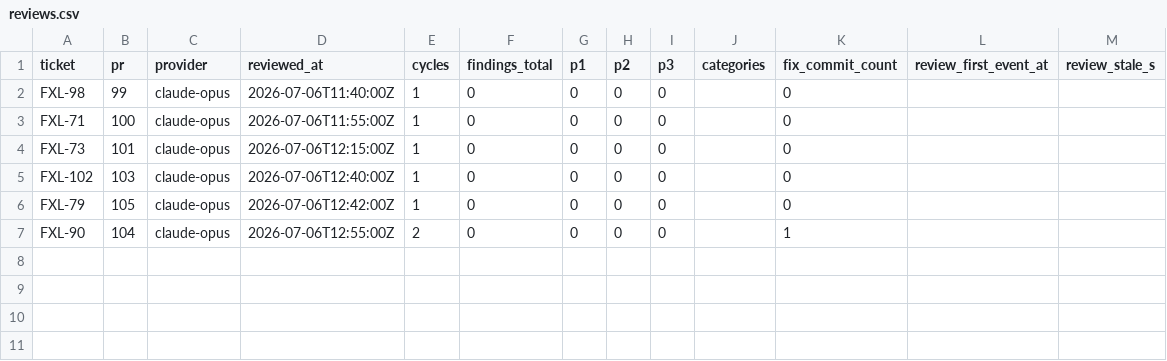
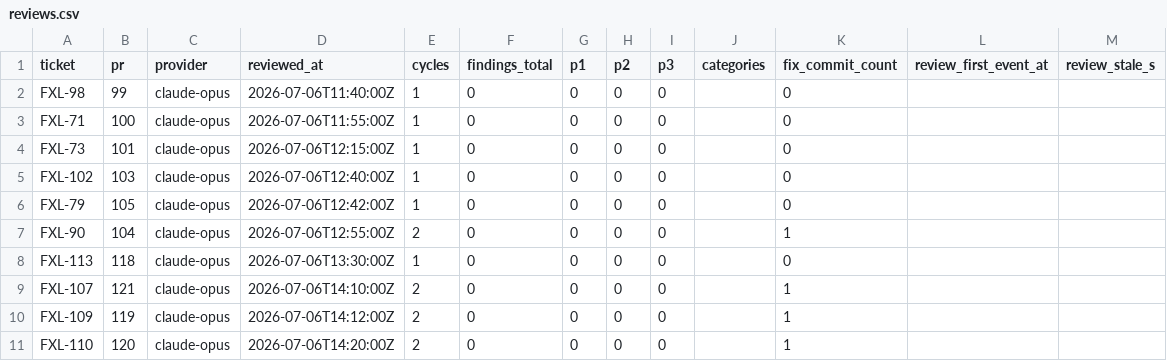
Before and after one commit to spivi/forge-x-labs, a CSV file: .dev-context/kpis/reviews.csv, drawn as a sheet.

```diff
--- a/.dev-context/kpis/reviews.csv
+++ b/.dev-context/kpis/reviews.csv
@@ -7 +7,5 @@ FXL-79,105,claude-opus,2026-07-06T12:42:00Z,1,0,0,0,0,,0,,
 FXL-90,104,claude-opus,2026-07-06T12:55:00Z,2,0,0,0,0,,1,,
+FXL-113,118,claude-opus,2026-07-06T13:30:00Z,1,0,0,0,0,,0,,
+FXL-107,121,claude-opus,2026-07-06T14:10:00Z,2,0,0,0,0,,1,,
+FXL-109,119,claude-opus,2026-07-06T14:12:00Z,2,0,0,0,0,,1,,
+FXL-110,120,claude-opus,2026-07-06T14:20:00Z,2,0,0,0,0,,1,,
```
Also changed, not shown: .dev-context/cost-ledger.csv, 1 other file.
